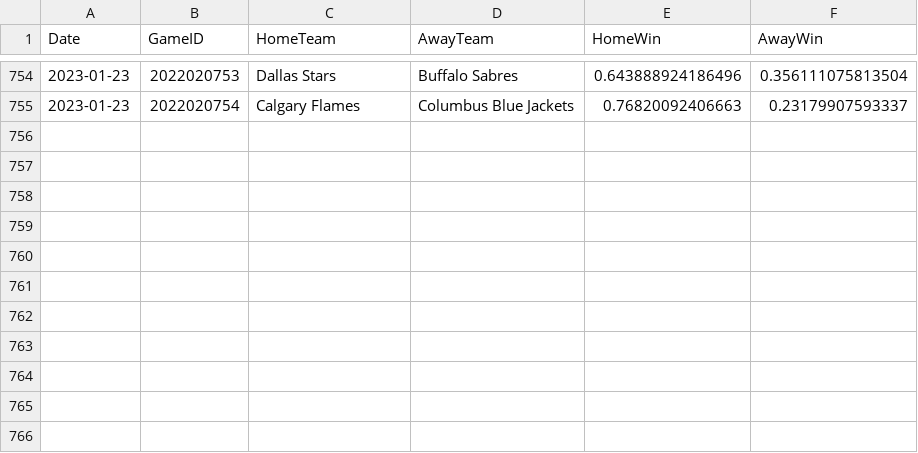
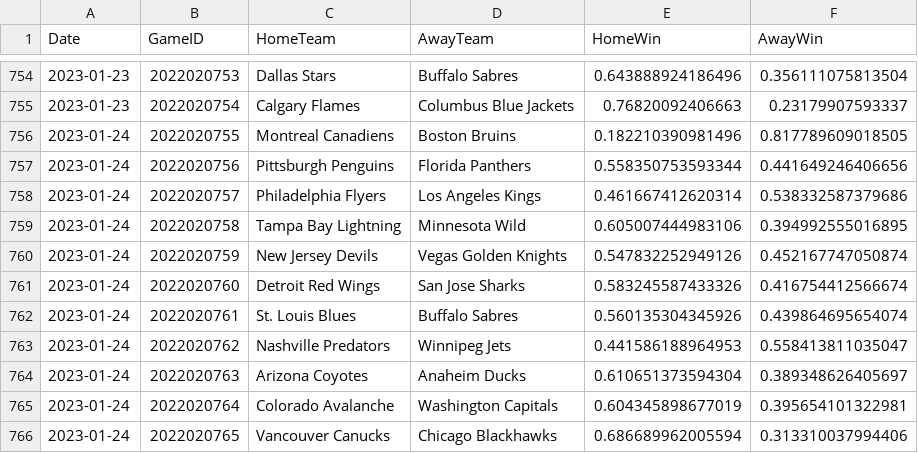
Before and after one commit to pbulsink/HockeyModel, a CSV file: data-raw/20222023odds.csv, drawn as a sheet; only a part is shown, gaps mark what is left out; the diff names each change by its address in the sheet, - before the commit and + after, or states it on an @@ line.

```diff
--- a/data-raw/20222023odds.csv
+++ b/data-raw/20222023odds.csv
+row 756: 2023-01-24 | 2022020755 | Montreal Canadiens | Boston Bruins | 0.182210390981496 | 0.817789609018505
+row 757: 2023-01-24 | 2022020756 | Pittsburgh Penguins | Florida Panthers | 0.558350753593344 | 0.441649246406656
+row 758: 2023-01-24 | 2022020757 | Philadelphia Flyers | Los Angeles Kings | 0.461667412620314 | 0.538332587379686
+row 759: 2023-01-24 | 2022020758 | Tampa Bay Lightning | Minnesota Wild | 0.605007444983106 | 0.394992555016895
+row 760: 2023-01-24 | 2022020759 | New Jersey Devils | Vegas Golden Knights | 0.547832252949126 | 0.452167747050874
+row 761: 2023-01-24 | 2022020760 | Detroit Red Wings | San Jose Sharks | 0.583245587433326 | 0.416754412566674
+row 762: 2023-01-24 | 2022020761 | St. Louis Blues | Buffalo Sabres | 0.560135304345926 | 0.439864695654074
+row 763: 2023-01-24 | 2022020762 | Nashville Predators | Winnipeg Jets | 0.441586188964953 | 0.558413811035047
+row 764: 2023-01-24 | 2022020763 | Arizona Coyotes | Anaheim Ducks | 0.610651373594304 | 0.389348626405697
+row 765: 2023-01-24 | 2022020764 | Colorado Avalanche | Washington Capitals | 0.604345898677019 | 0.395654101322981
+row 766: 2023-01-24 | 2022020765 | Vancouver Canucks | Chicago Blackhawks | 0.686689962005594 | 0.313310037994406
```
Also changed, not shown: 8 other files.
